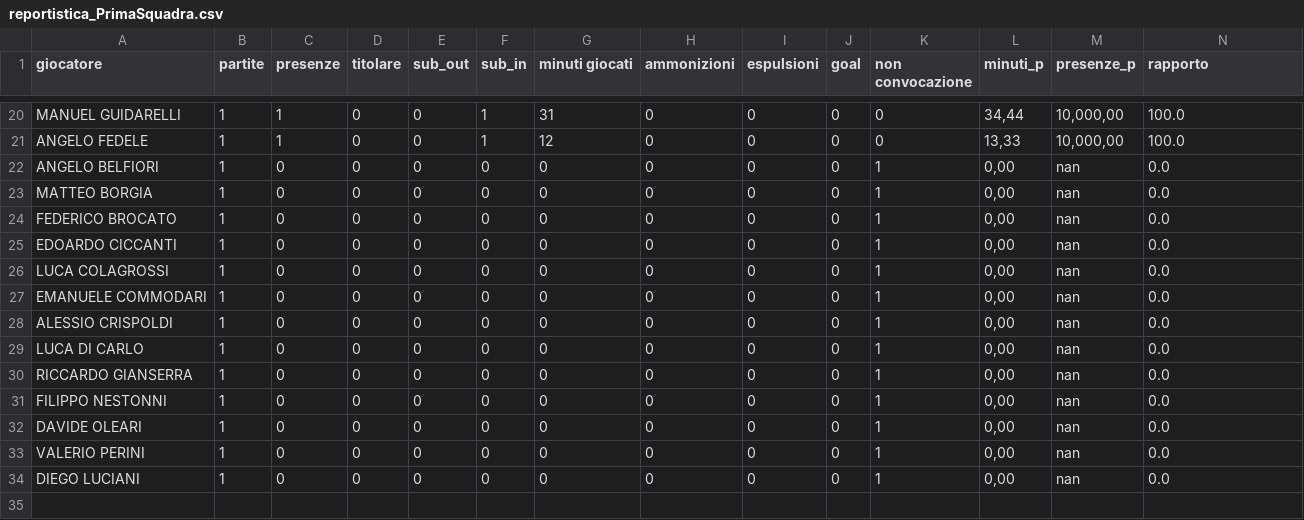
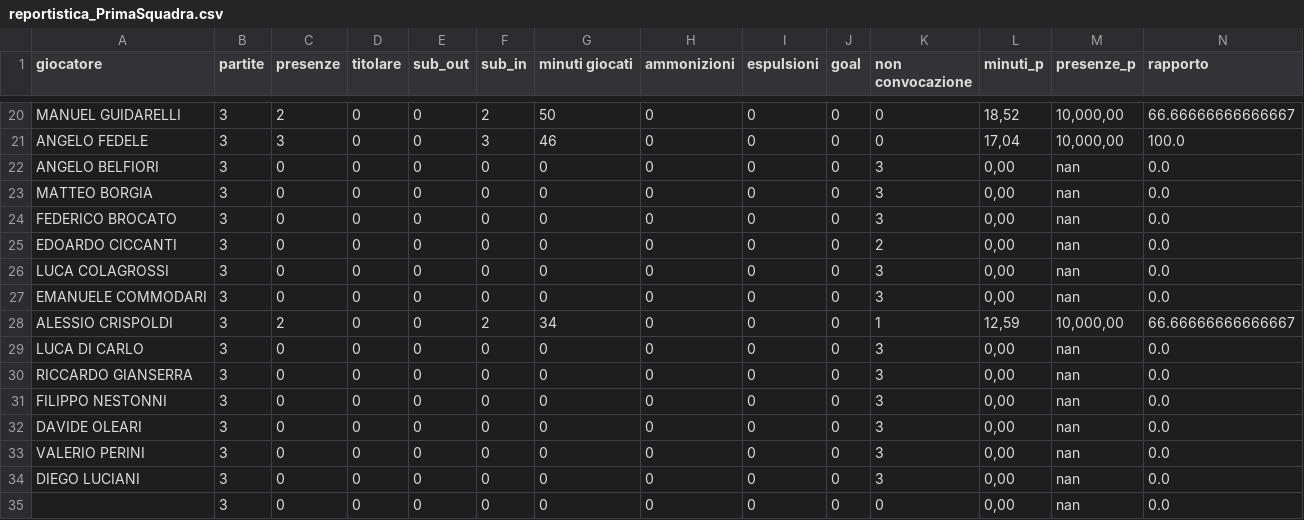
Before and after one commit to alesco1973/ASA_SGS, a CSV file: Campionato/PrimaSquadra/reportistica_PrimaSquadra.csv, drawn as a sheet; only a part is shown, gaps mark what is left out; the diff covers the shown part only; the diff names each change by its address in the sheet, - before the commit and + after, or states it on an @@ line.

```diff
--- a/Campionato/PrimaSquadra/reportistica_PrimaSquadra.csv
+++ b/Campionato/PrimaSquadra/reportistica_PrimaSquadra.csv
-B20:B34 (partite): 1
+B20:B34 (partite): 3
-C20 (presenze): 1
+C20 (presenze): 2
-F20 (sub_in): 1
+F20 (sub_in): 2
-G20 (minuti giocati): 31
+G20 (minuti giocati): 50
-L20 (minuti_p): 34,44
+L20 (minuti_p): 18,52
-N20 (rapporto): 100.0
+N20 (rapporto): 66.66666666666667
-C21 (presenze): 1
+C21 (presenze): 3
-F21 (sub_in): 1
+F21 (sub_in): 3
-G21 (minuti giocati): 12
+G21 (minuti giocati): 46
-L21 (minuti_p): 13,33
+L21 (minuti_p): 17,04
-K22:K24 (non convocazione): 1
+K22:K24 (non convocazione): 3
-K25 (non convocazione): 1
+K25 (non convocazione): 2
-K26:K27 (non convocazione): 1
+K26:K27 (non convocazione): 3
-C28 (presenze): 0
+C28 (presenze): 2
-F28 (sub_in): 0
+F28 (sub_in): 2
-G28 (minuti giocati): 0
+G28 (minuti giocati): 34
-L28 (minuti_p): 0,00
+L28 (minuti_p): 12,59
-M28 (presenze_p): nan
+M28 (presenze_p): 10,000,00
-N28 (rapporto): 0.0
+N28 (rapporto): 66.66666666666667
-K29:K34 (non convocazione): 1
+K29:K34 (non convocazione): 3
+row 35:  | 3 | 0 | 0 | 0 | 0 | 0 | 0 | 0 | 0 | 0 | 0,00 | nan | 0.0
```
Also changed, not shown: 95 edited cells elsewhere in this file, 6 other files.
